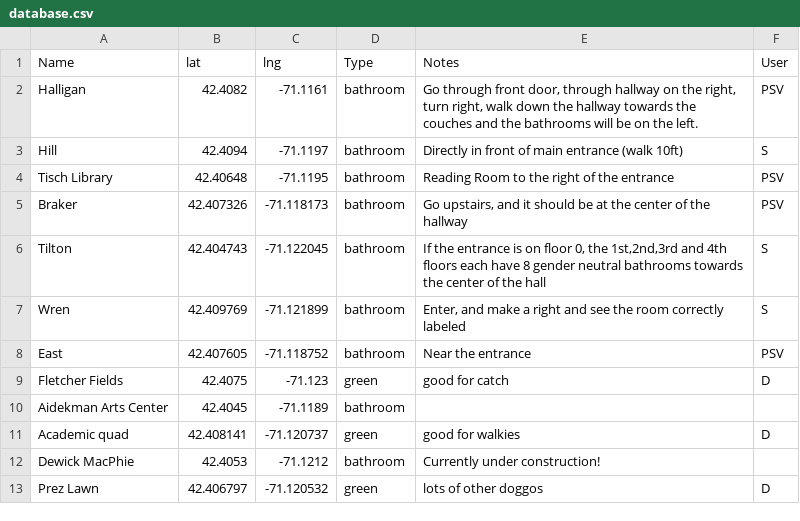
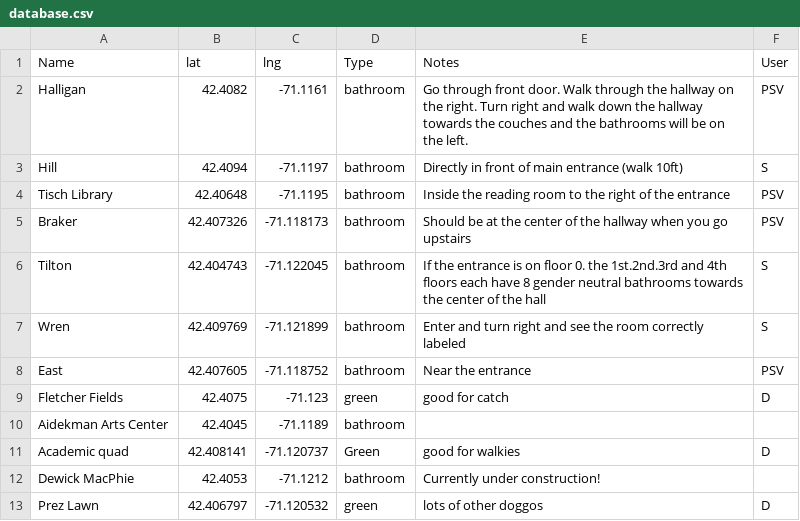
Before and after one commit to Ting-Kerbell/TuftsInteractiveMaps, a CSV file: database.csv, drawn as a sheet.

```diff
--- a/database.csv
+++ b/database.csv
@@ -1,9 +1,9 @@
 Name,lat,lng,Type,Notes,User
-Halligan,42.4082,-71.1161,bathroom,"Go through front door, through hallway on the right, turn right, walk down the hallway towards the couches and the bathrooms will be on the left.",PSV
+Halligan,42.4082,-71.1161,bathroom,Go through front door. Walk through the hallway on the right. Turn right and walk down the hallway towards the couches and the bathrooms will be on the left.,PSV
 Hill,42.4094,-71.1197,bathroom,Directly in front of main entrance (walk 10ft),S
-Tisch Library,42.40648,-71.1195,bathroom,Reading Room to the right of the entrance,PSV
-Braker,42.407326,-71.118173,bathroom,"Go upstairs, and it should be at the center of the hallway
-",PSV
-Tilton,42.404743,-71.122045,bathroom,"If the entrance is on floor 0, the 1st,2nd,3rd and 4th floors each have 8 gender neutral bathrooms towards the center of the hall",S
-Wren,42.409769,-71.121899,bathroom,"Enter, and make a right and see the room correctly labeled",S
+Tisch Library,42.40648,-71.1195,bathroom,Inside the reading room to the right of the entrance,PSV
+Braker,42.407326,-71.118173,bathroom,"Should be at the center of the hallway when you go upstairs
+",PSV
+Tilton,42.404743,-71.122045,bathroom,If the entrance is on floor 0. the 1st.2nd.3rd and 4th floors each have 8 gender neutral bathrooms towards the center of the hall,S
+Wren,42.409769,-71.121899,bathroom,Enter and turn right and see the room correctly labeled,S
 East,42.407605,-71.118752,bathroom,Near the entrance,PSV
@@ -11,3 +11,3 @@ Fletcher Fields,42.4075,-71.123,green,good for catch,D
 Aidekman Arts Center,42.4045,-71.1189,bathroom,,
-Academic quad,42.408141,-71.120737,green,good for walkies,D
+Academic quad,42.408141,-71.120737,Green,good for walkies,D
 Dewick MacPhie,42.4053,-71.1212,bathroom,Currently under construction!,
```
Also changed, not shown: 2 other files.
